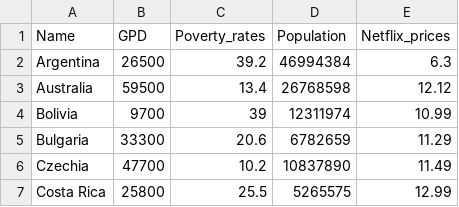
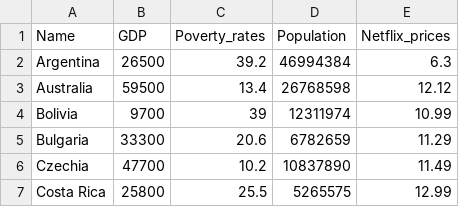
Before and after one commit to Person317/Data_science, a CSV file: data.csv, drawn as a sheet; only a part is shown.

```diff
--- a/data.csv
+++ b/data.csv
@@ -1,2 +1,2 @@
-Name, GPD, Poverty_rates, Population, Netflix_prices
+Name, GDP, Poverty_rates, Population, Netflix_prices
 Argentina, 26500, 39.2, 46994384, 6.3
```
Also changed, not shown: 1 other file.
